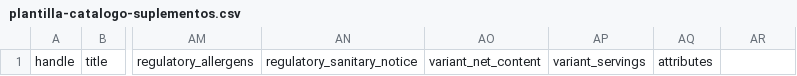
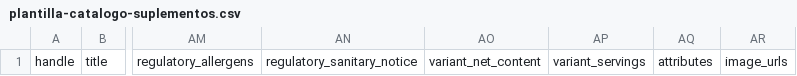
Before and after one commit to angelit0486/Ecomerse, a CSV file: docs/catalogo/plantilla-catalogo-suplementos.csv, drawn as a sheet; only a part is shown, gaps mark what is left out; the diff names each change by its address in the sheet, - before the commit and + after, or states it on an @@ line.

```diff
--- a/docs/catalogo/plantilla-catalogo-suplementos.csv
+++ b/docs/catalogo/plantilla-catalogo-suplementos.csv
-AR1: (empty)
+AR1: image_urls
```
Also changed, not shown: 19 other files.
